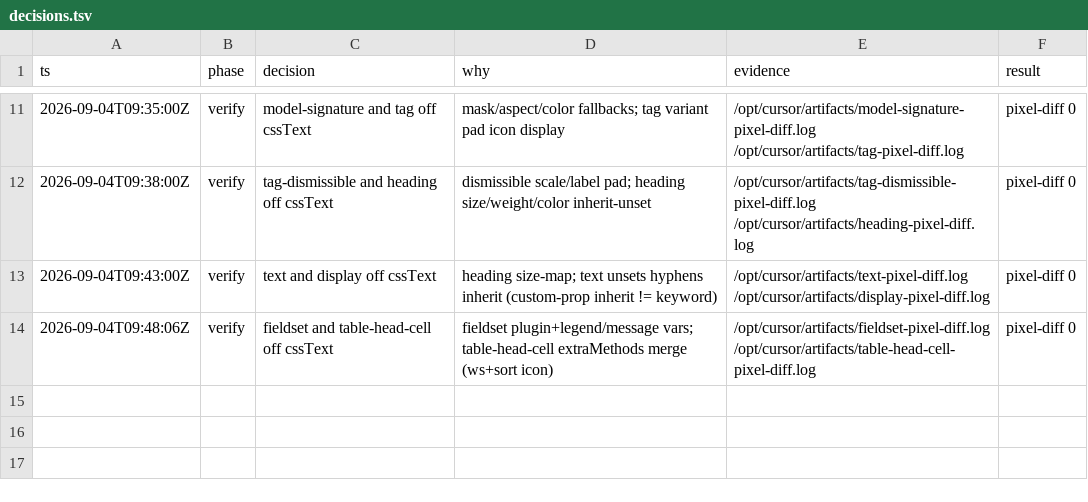
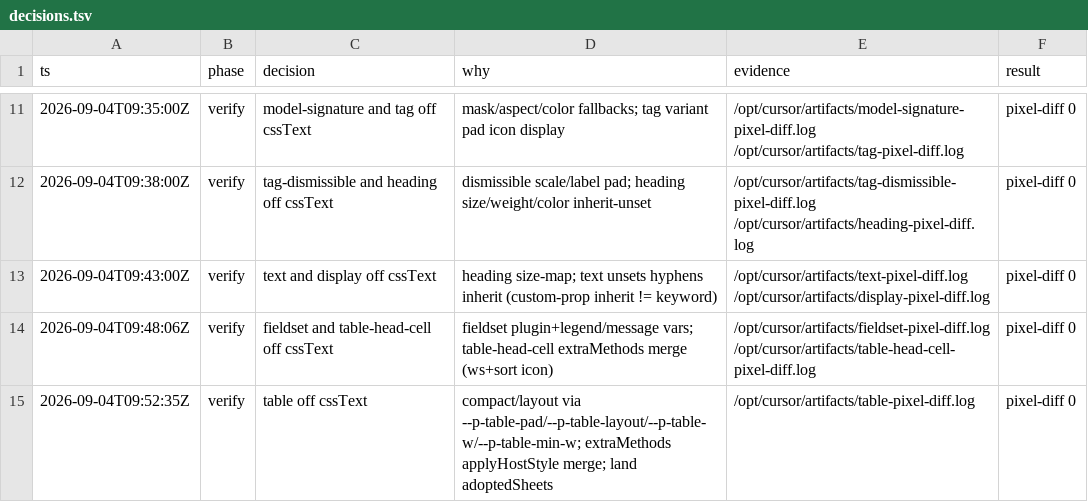
Before and after one commit to kroofy/porsche-design-system, a TSV file: .audit/mitosis-css-idiom/decisions.tsv, drawn as a sheet; only a part is shown, gaps mark what is left out.

```diff
--- a/.audit/mitosis-css-idiom/decisions.tsv
+++ b/.audit/mitosis-css-idiom/decisions.tsv
@@ -14 +14,2 @@ ts	phase	decision	why	evidence	result
 2026-09-04T09:48:06Z	verify	fieldset and table-head-cell off cssText	fieldset plugin+legend/message vars; table-head-cell extraMethods merge (ws+sort icon)	/opt/cursor/artifacts/fieldset-pixel-diff.log /opt/cursor/artifacts/table-head-cell-pixel-diff.log	pixel-diff 0
+2026-09-04T09:52:35Z	verify	table off cssText	compact/layout via --p-table-pad/--p-table-layout/--p-table-w/--p-table-min-w; extraMethods applyHostStyle merge; land adoptedSheets	/opt/cursor/artifacts/table-pixel-diff.log	pixel-diff 0
```
